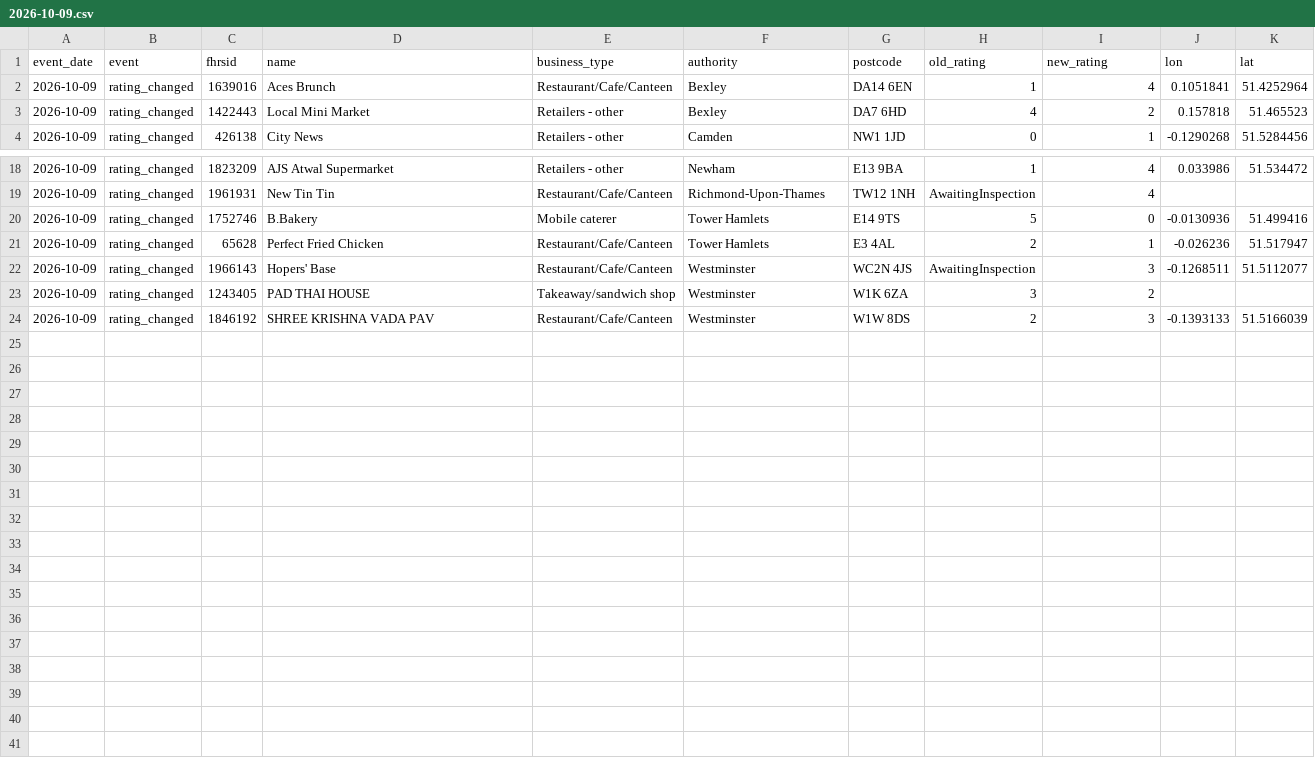
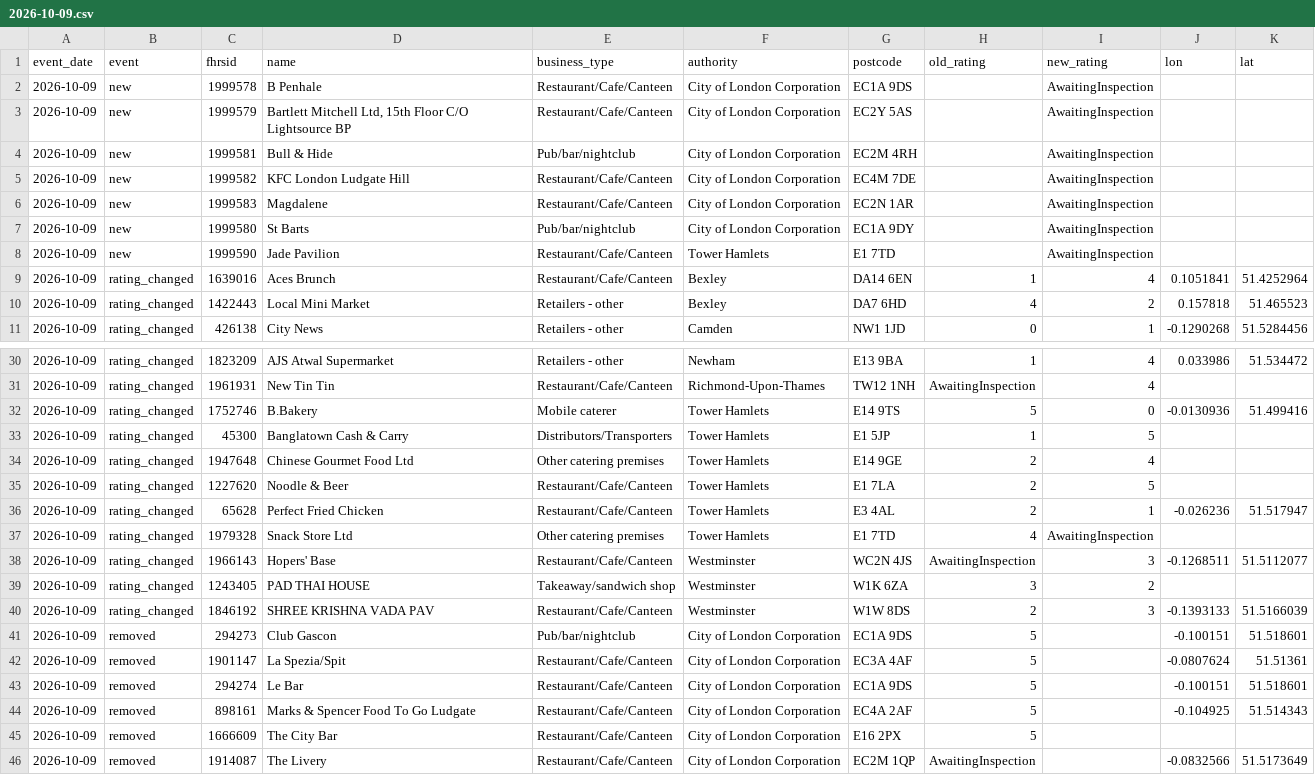
Before and after one commit to cloudcruncher/london-pulse, a CSV file: data/events/2026-10-09.csv, drawn as a sheet; only a part is shown, gaps mark what is left out; the diff covers the shown part only.

```diff
--- a/data/events/2026-10-09.csv
+++ b/data/events/2026-10-09.csv
@@ -1,2 +1,9 @@
 event_date,event,fhrsid,name,business_type,authority,postcode,old_rating,new_rating,lon,lat
+2026-10-09,new,1999578,B Penhale,Restaurant/Cafe/Canteen,City of London Corporation,EC1A 9DS,,AwaitingInspection,,
+2026-10-09,new,1999579,"Bartlett Mitchell Ltd, 15th Floor C/O Lightsource BP",Restaurant/Cafe/Canteen,City of London Corporation,EC2Y 5AS,,AwaitingInspection,,
+2026-10-09,new,1999581,Bull & Hide,Pub/bar/nightclub,City of London Corporation,EC2M 4RH,,AwaitingInspection,,
+2026-10-09,new,1999582,KFC London Ludgate Hill,Restaurant/Cafe/Canteen,City of London Corporation,EC4M 7DE,,AwaitingInspection,,
+2026-10-09,new,1999583,Magdalene,Restaurant/Cafe/Canteen,City of London Corporation,EC2N 1AR,,AwaitingInspection,,
+2026-10-09,new,1999580,St Barts,Pub/bar/nightclub,City of London Corporation,EC1A 9DY,,AwaitingInspection,,
+2026-10-09,new,1999590,Jade Pavilion,Restaurant/Cafe/Canteen,Tower Hamlets,E1 7TD,,AwaitingInspection,,
 2026-10-09,rating_changed,1639016,Aces Brunch,Restaurant/Cafe/Canteen,Bexley,DA14 6EN,1,4,0.1051841,51.4252964
@@ -20,3 +32,7 @@ event_date,event,fhrsid,name,business_type,authority,postcode,old_rating,new_rat
 2026-10-09,rating_changed,1752746,B.Bakery,Mobile caterer,Tower Hamlets,E14 9TS,5,0,-0.0130936,51.499416
+2026-10-09,rating_changed,45300,Banglatown Cash & Carry,Distributors/Transporters,Tower Hamlets,E1 5JP,1,5,,
+2026-10-09,rating_changed,1947648,Chinese Gourmet Food Ltd,Other catering premises,Tower Hamlets,E14 9GE,2,4,,
+2026-10-09,rating_changed,1227620,Noodle & Beer,Restaurant/Cafe/Canteen,Tower Hamlets,E1 7LA,2,5,,
 2026-10-09,rating_changed,65628,Perfect Fried Chicken,Restaurant/Cafe/Canteen,Tower Hamlets,E3 4AL,2,1,-0.026236,51.517947
+2026-10-09,rating_changed,1979328,Snack Store Ltd,Other catering premises,Tower Hamlets,E1 7TD,4,AwaitingInspection,,
 2026-10-09,rating_changed,1966143,Hopers' Base,Restaurant/Cafe/Canteen,Westminster,WC2N 4JS,AwaitingInspection,3,-0.1268511,51.5112077
@@ -24 +40,7 @@ event_date,event,fhrsid,name,business_type,authority,postcode,old_rating,new_rat
 2026-10-09,rating_changed,1846192,SHREE KRISHNA VADA PAV,Restaurant/Cafe/Canteen,Westminster,W1W 8DS,2,3,-0.1393133,51.5166039
+2026-10-09,removed,294273,Club Gascon,Pub/bar/nightclub,City of London Corporation,EC1A 9DS,5,,-0.100151,51.518601
+2026-10-09,removed,1901147,La Spezia/Spit,Restaurant/Cafe/Canteen,City of London Corporation,EC3A 4AF,5,,-0.0807624,51.51361
+2026-10-09,removed,294274,Le Bar,Restaurant/Cafe/Canteen,City of London Corporation,EC1A 9DS,5,,-0.100151,51.518601
+2026-10-09,removed,898161,Marks & Spencer Food To Go Ludgate,Restaurant/Cafe/Canteen,City of London Corporation,EC4A 2AF,5,,-0.104925,51.514343
+2026-10-09,removed,1666609,The City Bar,Restaurant/Cafe/Canteen,City of London Corporation,E16 2PX,5,,,
+2026-10-09,removed,1914087,The Livery,Restaurant/Cafe/Canteen,City of London Corporation,EC2M 1QP,AwaitingInspection,,-0.0832566,51.5173649
```
Also changed, not shown: 5 added rows elsewhere in this file, data/history.csv, 8 other files.
